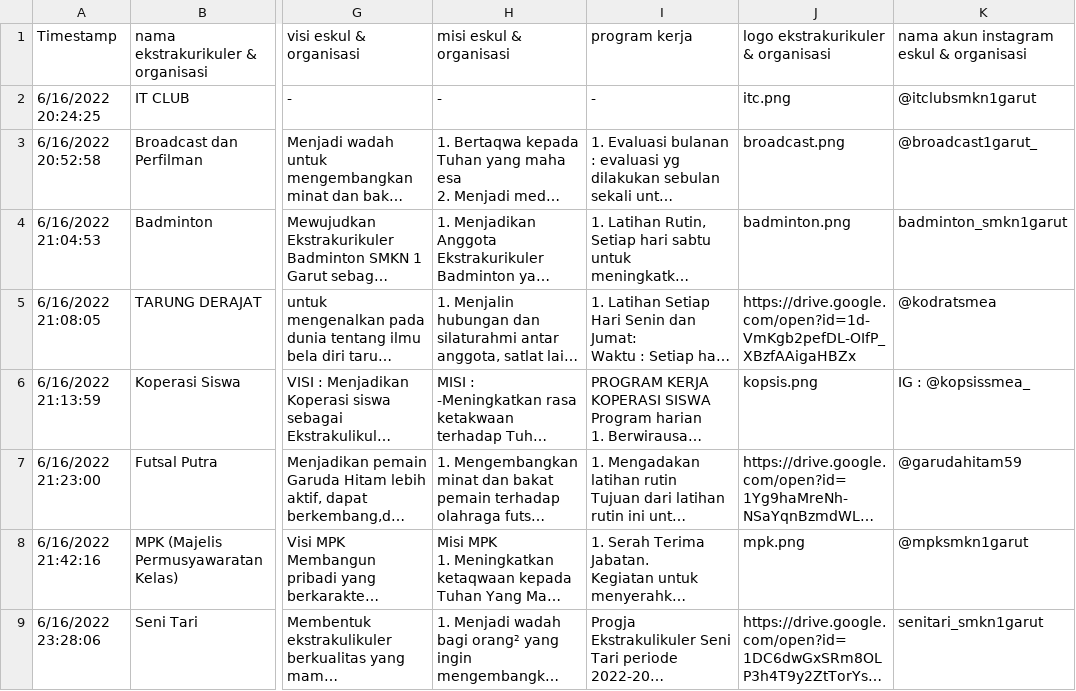
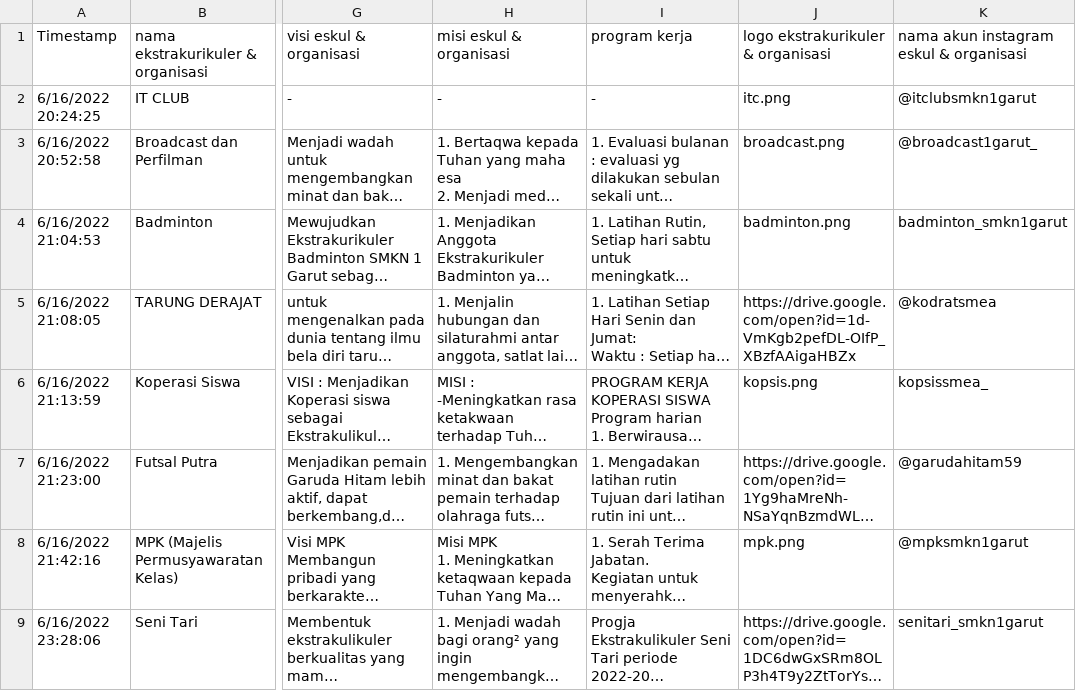
Before and after one commit to itclub-one/eskul-next, a CSV file: data/data_eskul.csv, drawn as a sheet; only a part is shown, gaps mark what is left out; long unchanged cells end in …; the diff names each change by its address in the sheet, - before the commit and + after, or states it on an @@ line.

Commit message:
feat: auto link instagram

```diff
--- a/data/data_eskul.csv
+++ b/data/data_eskul.csv
-K6: IG : @kopsissmea_
+K6: kopsissmea_
```
Also changed, not shown: 2 other files.
